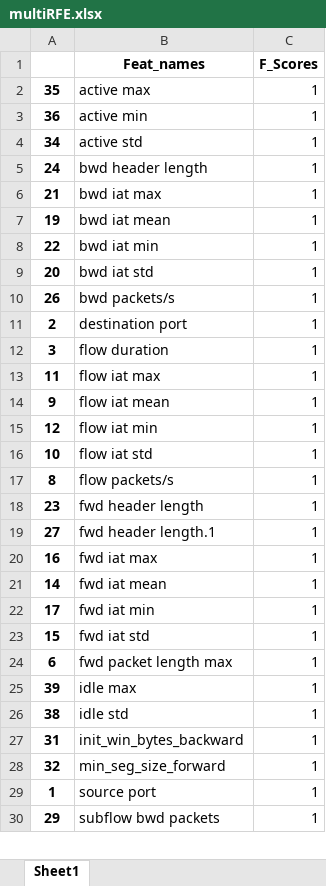
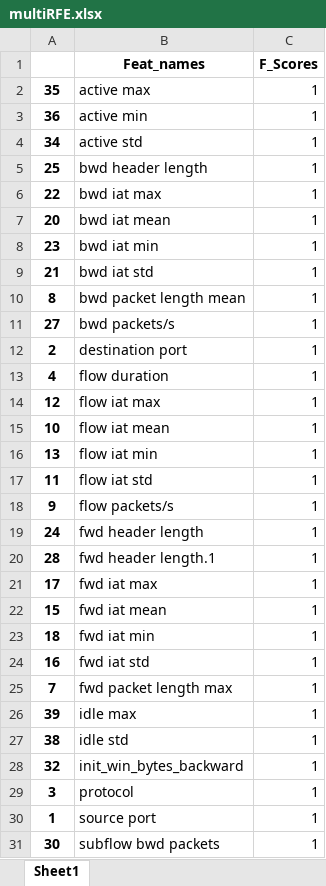
Before and after one commit to amalcscs/SpamDetect, an Excel workbook: multiRFE.xlsx, sheet Sheet1, drawn as a sheet; only a part is shown; values as stored, in another font and other column widths than the file's, no borders; removed rows and columns are numbered as before the commit, all else as after; the diff covers the shown part only; the diff names each change by its address in the sheet, - before the commit and + after, or states it on an @@ line.

```diff
--- a/multiRFE.xlsx (sheet Sheet1)
+++ b/multiRFE.xlsx (sheet Sheet1)
-A5: 24
+A5: 25
-row 6: 21 | bwd iat max | 1
-row 7: 19 | bwd iat mean | 1
-B6 (Feat_names): bwd iat min
+B6 (Feat_names): bwd iat max
-B7 (Feat_names): bwd iat std
+B7 (Feat_names): bwd iat mean
+row 8: 23 | bwd iat min | 1
+row 9: 21 | bwd iat std | 1
+row 10: 8 | bwd packet length mean | 1
-A11: 26
+A11: 27
-A13: 3
+A13: 4
-row 13: 11 | flow iat max | 1
-row 14: 9 | flow iat mean | 1
-B14 (Feat_names): flow iat min
+B14 (Feat_names): flow iat max
-B15 (Feat_names): flow iat std
+B15 (Feat_names): flow iat mean
+row 16: 13 | flow iat min | 1
+row 17: 11 | flow iat std | 1
-A18: 8
+A18: 9
-A19: 23
+A19: 24
-A20: 27
+A20: 28
-row 20: 16 | fwd iat max | 1
-row 21: 14 | fwd iat mean | 1
-B21 (Feat_names): fwd iat min
+B21 (Feat_names): fwd iat max
-B22 (Feat_names): fwd iat std
+B22 (Feat_names): fwd iat mean
+row 23: 18 | fwd iat min | 1
+row 24: 16 | fwd iat std | 1
-A25: 6
+A25: 7
-row 27: 31 | init_win_bytes_backward | 1
-B28 (Feat_names): min_seg_size_forward
+B28 (Feat_names): init_win_bytes_backward
+row 29: 3 | protocol | 1
-A31: 29
+A31: 30
```
Also changed, not shown: 1 added row, 2 removed rows and 6 edited cells elsewhere in this sheet, multiKbest.xlsx, multiRF.xlsx, 27 other files.
